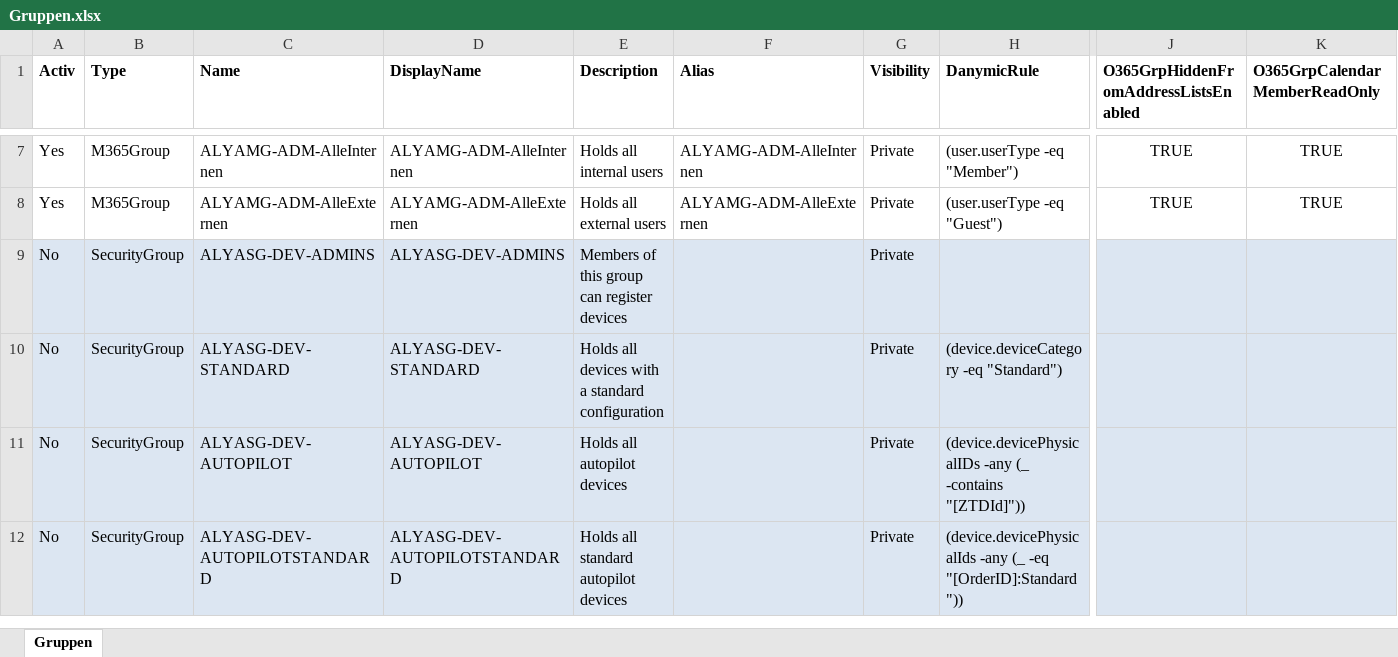
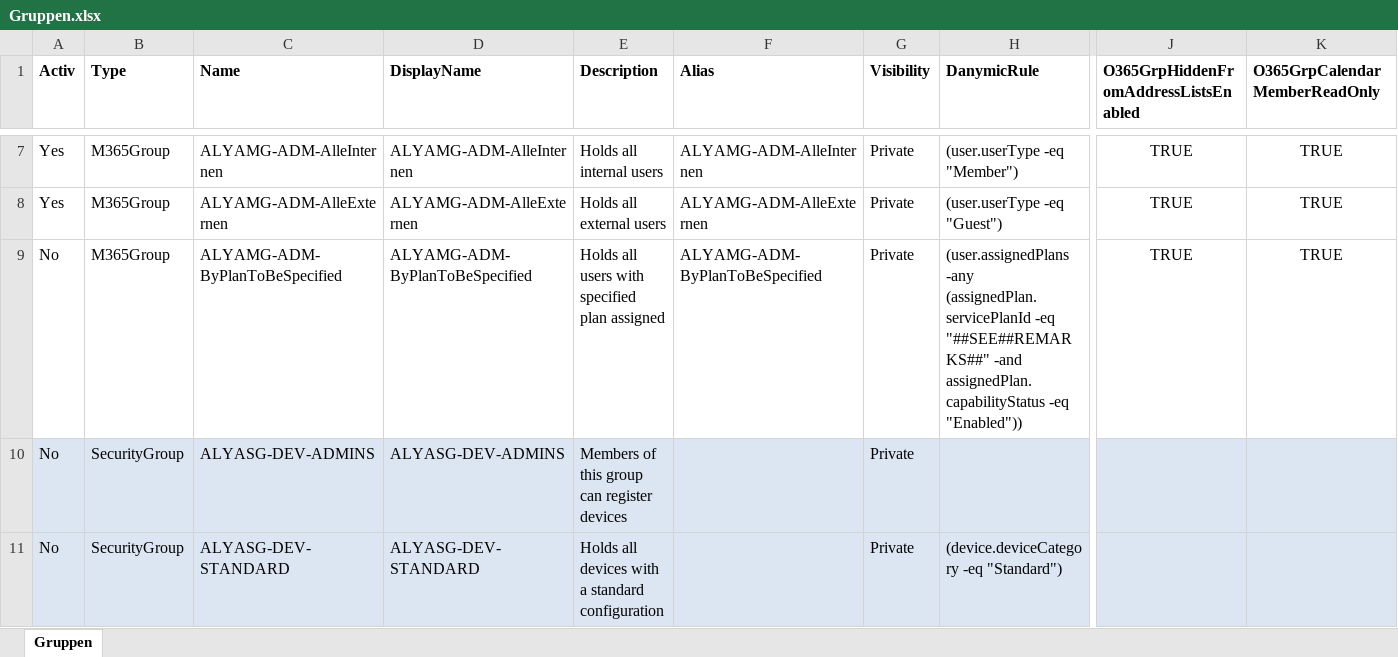
Before and after one commit to AlyaKoni/ALYADO-ADM-Public, an Excel workbook: data/aad/Gruppen.xlsx, sheet Gruppen, drawn as a sheet; only a part is shown, gaps mark what is left out; the shorter side is filled out with more unchanged rows; values as stored, in another font and other column widths than the file's, no borders; conditional formats not drawn; rows hold the shown columns only; the diff names each change by its address in the sheet, - before the commit and + after, or states it on an @@ line.

```diff
--- a/data/aad/Gruppen.xlsx (sheet Gruppen)
+++ b/data/aad/Gruppen.xlsx (sheet Gruppen)
+row 9: No | M365Group | ALYAMG-ADM-ByPlanToBeSpecified | ALYAMG-ADM-ByPlanToBeSpecified | Holds all users with specified plan assigned | ALYAMG-ADM-ByPlanToBeSpecified | Private | (user.assignedPlans -any (assignedPlan.servicePlanId -eq "##SEE##REMARKS##" -and assignedPlan.capabilityStatus -eq "Enabled")) | TRUE | TRUE
```
Also changed, not shown: 13 other files.
